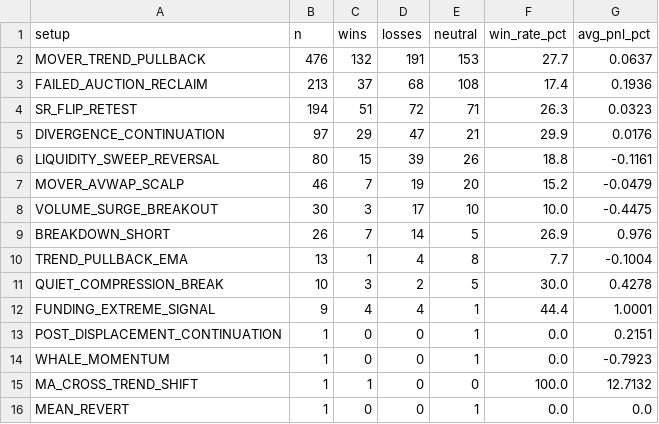
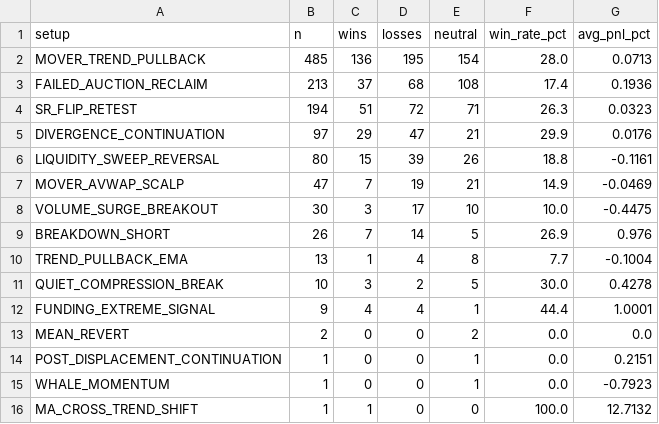
Before and after one commit to mkmk749278/360-v2, a CSV file: monitor/report/analysis/performance_setup.csv, drawn as a sheet.

```diff
--- a/monitor/report/analysis/performance_setup.csv
+++ b/monitor/report/analysis/performance_setup.csv
@@ -1,3 +1,3 @@
 setup,n,wins,losses,neutral,win_rate_pct,avg_pnl_pct
-MOVER_TREND_PULLBACK,476,132,191,153,27.7,0.0637
+MOVER_TREND_PULLBACK,485,136,195,154,28.0,0.0713
 FAILED_AUCTION_RECLAIM,213,37,68,108,17.4,0.1936
@@ -6,3 +6,3 @@ DIVERGENCE_CONTINUATION,97,29,47,21,29.9,0.0176
 LIQUIDITY_SWEEP_REVERSAL,80,15,39,26,18.8,-0.1161
-MOVER_AVWAP_SCALP,46,7,19,20,15.2,-0.0479
+MOVER_AVWAP_SCALP,47,7,19,21,14.9,-0.0469
 VOLUME_SURGE_BREAKOUT,30,3,17,10,10.0,-0.4475
@@ -12,2 +12,3 @@ QUIET_COMPRESSION_BREAK,10,3,2,5,30.0,0.4278
 FUNDING_EXTREME_SIGNAL,9,4,4,1,44.4,1.0001
+MEAN_REVERT,2,0,0,2,0.0,0.0
 POST_DISPLACEMENT_CONTINUATION,1,0,0,1,0.0,0.2151
@@ -15,2 +16 @@ WHALE_MOMENTUM,1,0,0,1,0.0,-0.7923
 MA_CROSS_TREND_SHIFT,1,1,0,0,100.0,12.7132
-MEAN_REVERT,1,0,0,1,0.0,0.0
```
Also changed, not shown: 11 other files.
